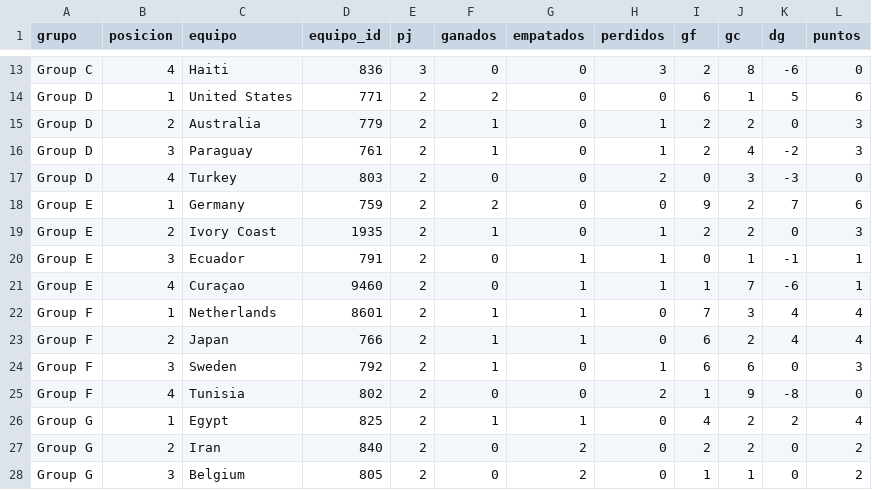
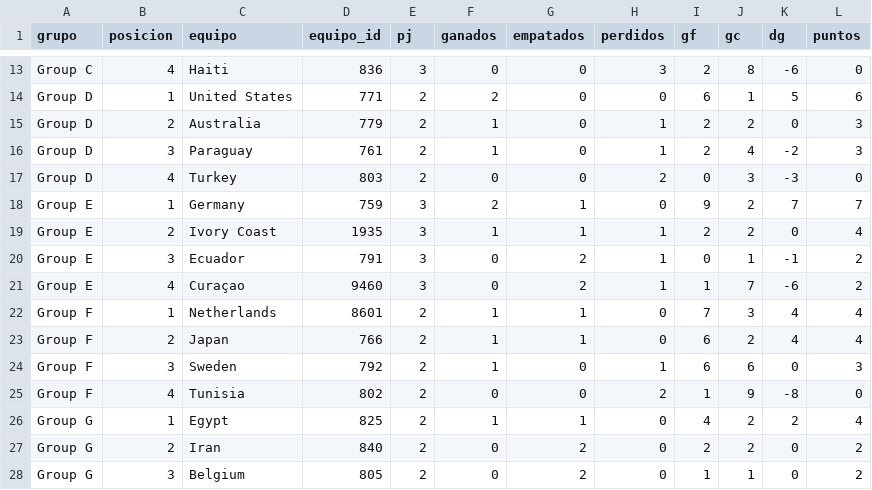
Before and after one commit to dbouzada/mundial-2026-data, a CSV file: data/processed/standings.csv, drawn as a sheet; only a part is shown, gaps mark what is left out.

```diff
--- a/data/processed/standings.csv
+++ b/data/processed/standings.csv
@@ -17,6 +17,6 @@ Group D,3,Paraguay,761,2,1,0,1,2,4,-2,3
 Group D,4,Turkey,803,2,0,0,2,0,3,-3,0
-Group E,1,Germany,759,2,2,0,0,9,2,7,6
-Group E,2,Ivory Coast,1935,2,1,0,1,2,2,0,3
-Group E,3,Ecuador,791,2,0,1,1,0,1,-1,1
-Group E,4,Curaçao,9460,2,0,1,1,1,7,-6,1
+Group E,1,Germany,759,3,2,1,0,9,2,7,7
+Group E,2,Ivory Coast,1935,3,1,1,1,2,2,0,4
+Group E,3,Ecuador,791,3,0,2,1,0,1,-1,2
+Group E,4,Curaçao,9460,3,0,2,1,1,7,-6,2
 Group F,1,Netherlands,8601,2,1,1,0,7,3,4,4
```
Also changed, not shown: 3 other files.
